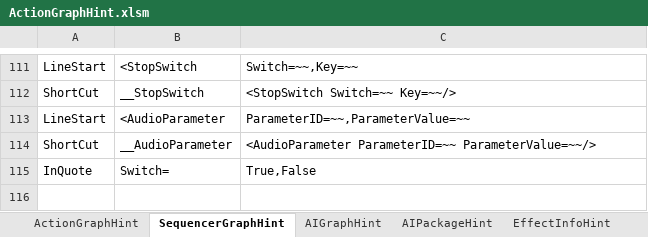
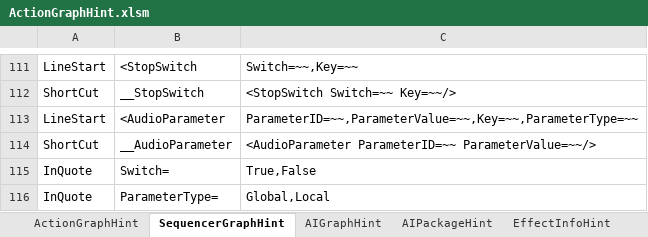
Before and after one commit to NEtuee/ProjectMS, an Excel workbook: Tools/ActionGraphHint.xlsm, sheet SequencerGraphHint, drawn as a sheet; only a part is shown, gaps mark what is left out; values as stored, in another font and other column widths than the file's, no borders; the diff names each change by its address in the sheet, - before the commit and + after, or states it on an @@ line.

```diff
--- a/Tools/ActionGraphHint.xlsm (sheet SequencerGraphHint)
+++ b/Tools/ActionGraphHint.xlsm (sheet SequencerGraphHint)
-C113: ParameterID=~~,ParameterValue=~~
+C113: ParameterID=~~,ParameterValue=~~,Key=~~,ParameterType=~~
+row 116: InQuote | ParameterType= | Global,Local
```
Also changed, not shown: 27 other files.
